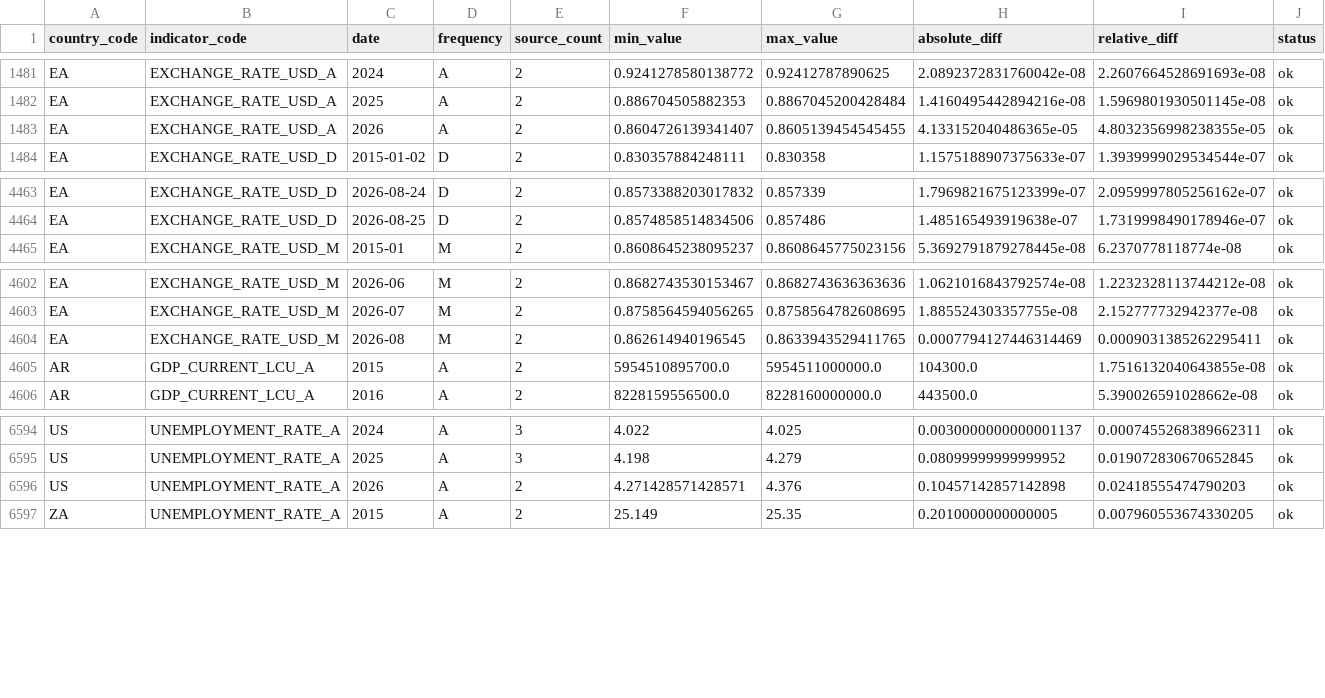
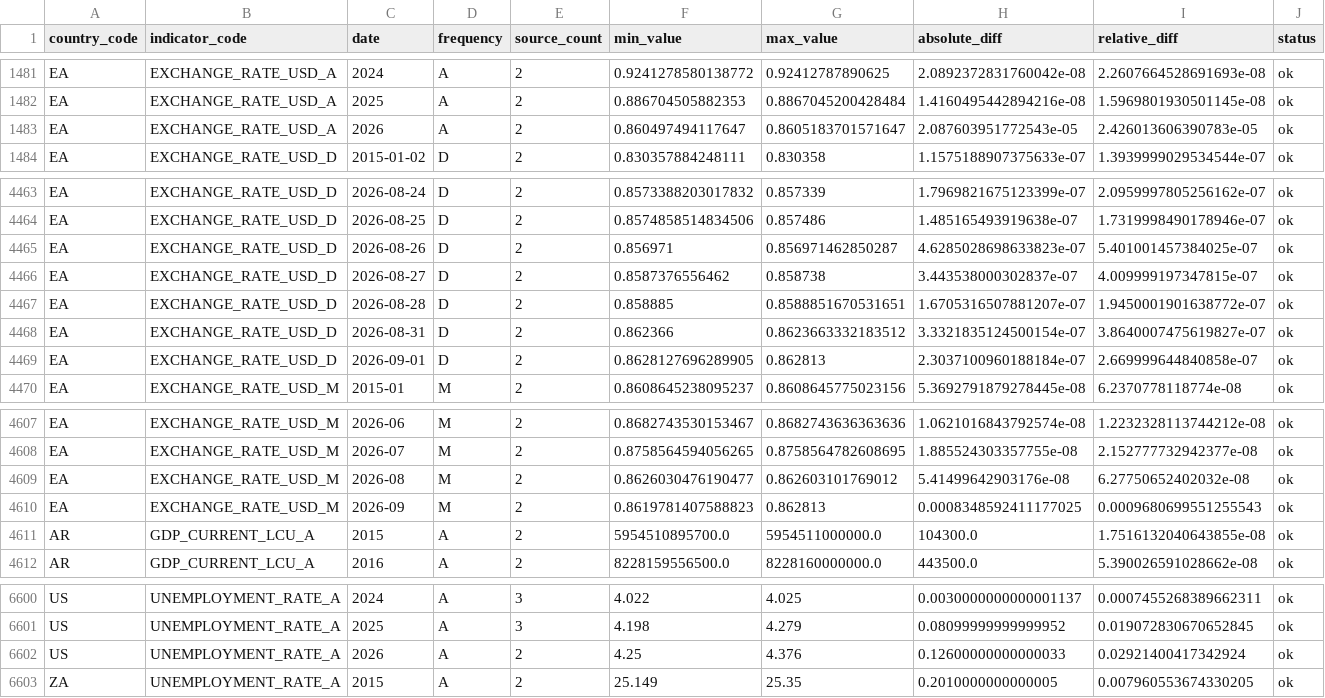
Before and after one commit to tianhaonan510-spec/EconAtlas, a CSV file: data_clean/quality_consistency_report.csv, drawn as a sheet; only a part is shown, gaps mark what is left out.

```diff
--- a/data_clean/quality_consistency_report.csv
+++ b/data_clean/quality_consistency_report.csv
@@ -1482,3 +1482,3 @@ EA,EXCHANGE_RATE_USD_A,2024,A,2,0.9241278580138772,0.92412787890625,2.0892372831
 EA,EXCHANGE_RATE_USD_A,2025,A,2,0.886704505882353,0.8867045200428484,1.4160495442894216e-08,1.5969801930501145e-08,ok
-EA,EXCHANGE_RATE_USD_A,2026,A,2,0.8604726139341407,0.8605139454545455,4.133152040486365e-05,4.8032356998238355e-05,ok
+EA,EXCHANGE_RATE_USD_A,2026,A,2,0.860497494117647,0.8605183701571647,2.087603951772543e-05,2.426013606390783e-05,ok
 EA,EXCHANGE_RATE_USD_D,2015-01-02,D,2,0.830357884248111,0.830358,1.1575188907375633e-07,1.3939999029534544e-07,ok
@@ -4464,2 +4464,7 @@ EA,EXCHANGE_RATE_USD_D,2026-08-24,D,2,0.8573388203017832,0.857339,1.796982167512
 EA,EXCHANGE_RATE_USD_D,2026-08-25,D,2,0.8574858514834506,0.857486,1.485165493919638e-07,1.7319998490178946e-07,ok
+EA,EXCHANGE_RATE_USD_D,2026-08-26,D,2,0.856971,0.856971462850287,4.6285028698633823e-07,5.401001457384025e-07,ok
+EA,EXCHANGE_RATE_USD_D,2026-08-27,D,2,0.8587376556462,0.858738,3.443538000302837e-07,4.009999197347815e-07,ok
+EA,EXCHANGE_RATE_USD_D,2026-08-28,D,2,0.858885,0.8588851670531651,1.6705316507881207e-07,1.9450001901638772e-07,ok
+EA,EXCHANGE_RATE_USD_D,2026-08-31,D,2,0.862366,0.8623663332183512,3.3321835124500154e-07,3.8640007475619827e-07,ok
+EA,EXCHANGE_RATE_USD_D,2026-09-01,D,2,0.8628127696289905,0.862813,2.3037100960188184e-07,2.669999644840858e-07,ok
 EA,EXCHANGE_RATE_USD_M,2015-01,M,2,0.8608645238095237,0.8608645775023156,5.3692791879278445e-08,6.2370778118774e-08,ok
@@ -4603,3 +4608,4 @@ EA,EXCHANGE_RATE_USD_M,2026-06,M,2,0.8682743530153467,0.8682743636363636,1.06210
 EA,EXCHANGE_RATE_USD_M,2026-07,M,2,0.8758564594056265,0.8758564782608695,1.885524303357755e-08,2.152777732942377e-08,ok
-EA,EXCHANGE_RATE_USD_M,2026-08,M,2,0.862614940196545,0.8633943529411765,0.0007794127446314469,0.0009031385262295411,ok
+EA,EXCHANGE_RATE_USD_M,2026-08,M,2,0.8626030476190477,0.862603101769012,5.41499642903176e-08,6.27750652402032e-08,ok
+EA,EXCHANGE_RATE_USD_M,2026-09,M,2,0.8619781407588823,0.862813,0.0008348592411177025,0.0009680699551255543,ok
 AR,GDP_CURRENT_LCU_A,2015,A,2,5954510895700.0,5954511000000.0,104300.0,1.7516132040643855e-08,ok
@@ -6595,3 +6601,3 @@ US,UNEMPLOYMENT_RATE_A,2024,A,3,4.022,4.025,0.0030000000000001137,0.000745526838
 US,UNEMPLOYMENT_RATE_A,2025,A,3,4.198,4.279,0.08099999999999952,0.019072830670652845,ok
-US,UNEMPLOYMENT_RATE_A,2026,A,2,4.271428571428571,4.376,0.10457142857142898,0.02418555474790203,ok
+US,UNEMPLOYMENT_RATE_A,2026,A,2,4.25,4.376,0.12600000000000033,0.02921400417342924,ok
 ZA,UNEMPLOYMENT_RATE_A,2015,A,2,25.149,25.35,0.2010000000000005,0.007960553674330205,ok
```
Also changed, not shown: audit/series_audit.csv, data_clean/quality_outlier_report.csv, 24 other files.
